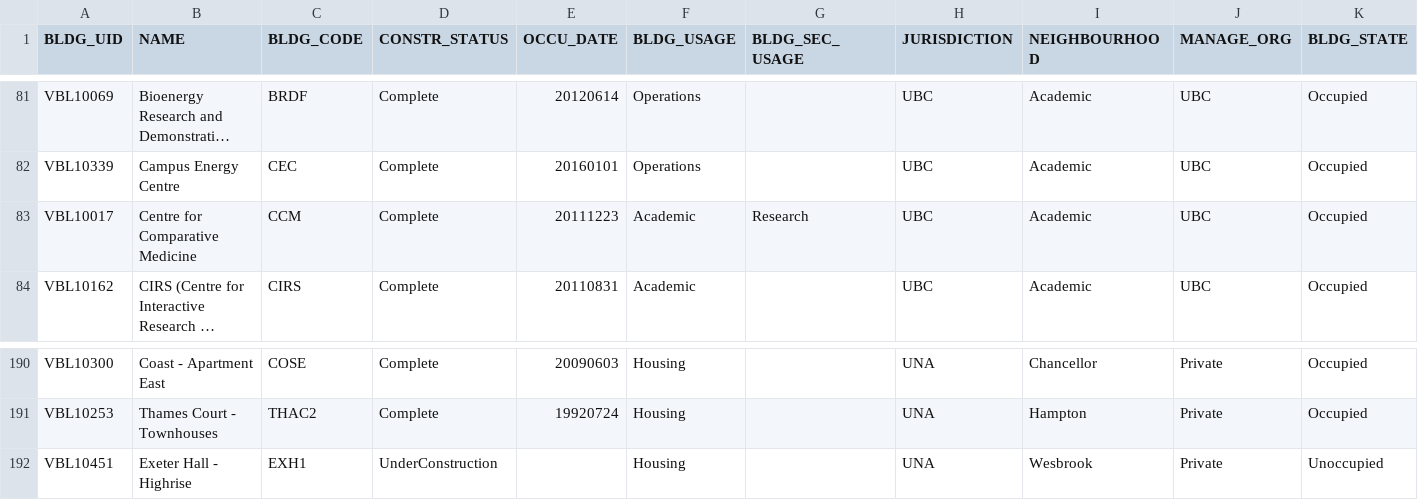
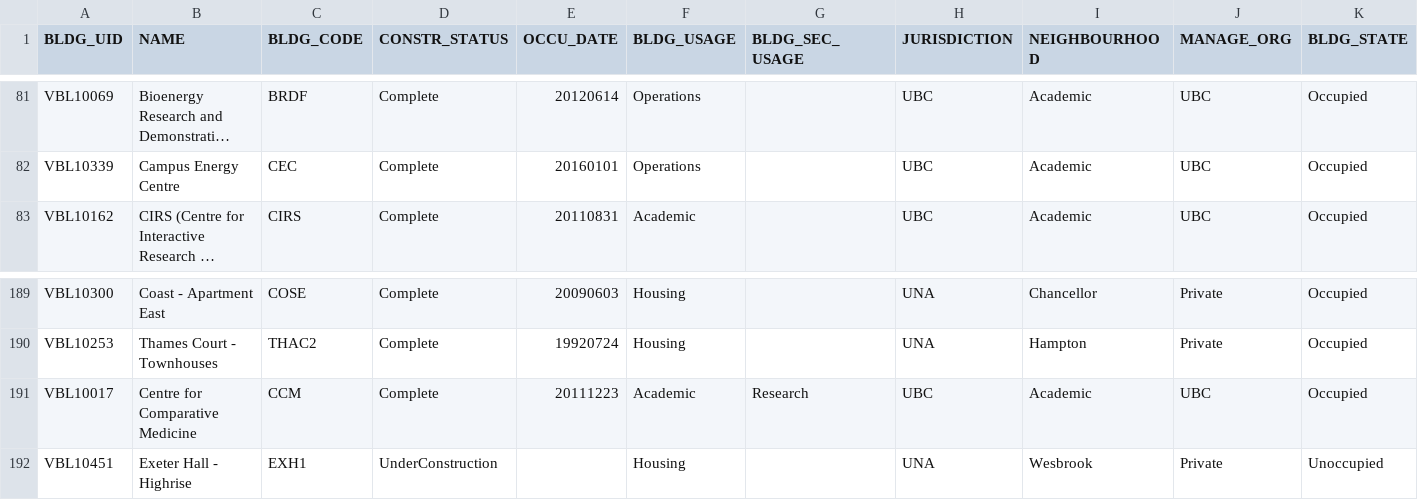
Before and after one commit to UBCGeodata/ubc-geospatial-opendata, a CSV file: ubcv/locations/csv/ubcv_buildings.csv, drawn as a sheet; only a part is shown, gaps mark what is left out; long unchanged cells end in …; removed rows and columns are numbered as before the commit, all else as after; rows hold the shown columns only; the diff names each change by its address in the sheet, - before the commit and + after, or states it on an @@ line.

```diff
--- a/ubcv/locations/csv/ubcv_buildings.csv
+++ b/ubcv/locations/csv/ubcv_buildings.csv
-row 83: VBL10017 | Centre for Comparative Medicine | CCM | Complete | 20111223 | Academic | Research | UBC | Academic | UBC | Occupied
+row 191: VBL10017 | Centre for Comparative Medicine | CCM | Complete | 20111223 | Academic | Research | UBC | Academic | UBC | Occupied
```
Also changed, not shown: ubcv/locations/csv/ubcv_address.csv, ubcv/locations/csv/ubcv_address_mailing.csv, 8 other files.
